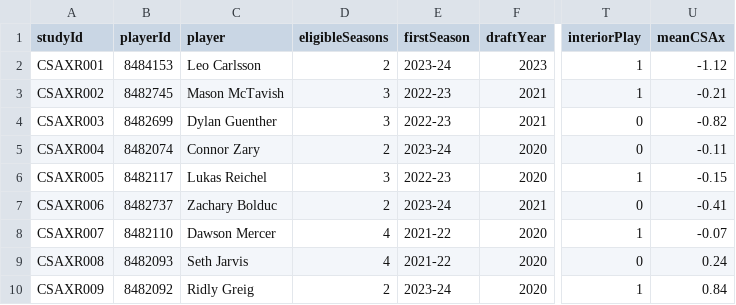
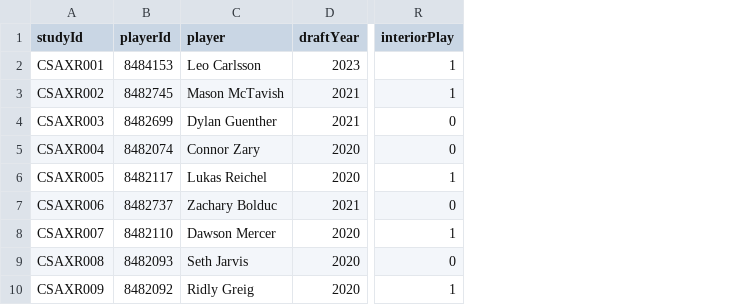
Before and after one commit to RentoSaijo/CSAx_P, a CSV file: validation/external_validation_data.csv, drawn as a sheet; only a part is shown, gaps mark what is left out; the diff names each change by its address in the sheet, - before the commit and + after, or states it on an @@ line.

```diff
--- a/validation/external_validation_data.csv
+++ b/validation/external_validation_data.csv
-column D (eligibleSeasons), rows 2-10: 2 | 3 | 3 | 2 | 3 | 2 | 4 | 4 | 2
-column E (firstSeason), rows 2-10: 2023-24 | 2022-23 | 2022-23 | 2023-24 | 2022-23 | 2023-24 | 2021-22 | 2021-22 | 2023-24
-column U (meanCSAx), rows 2-10: -1.12 | -0.21 | -0.82 | -0.11 | -0.15 | -0.41 | -0.07 | 0.24 | 0.84
```
Also changed, not shown: 25 other files.
